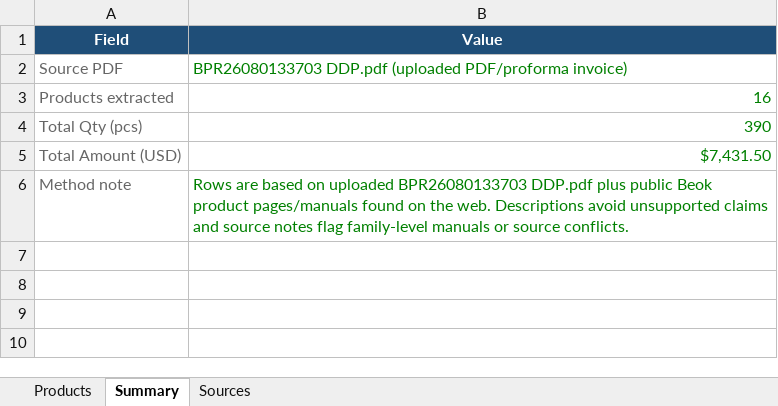
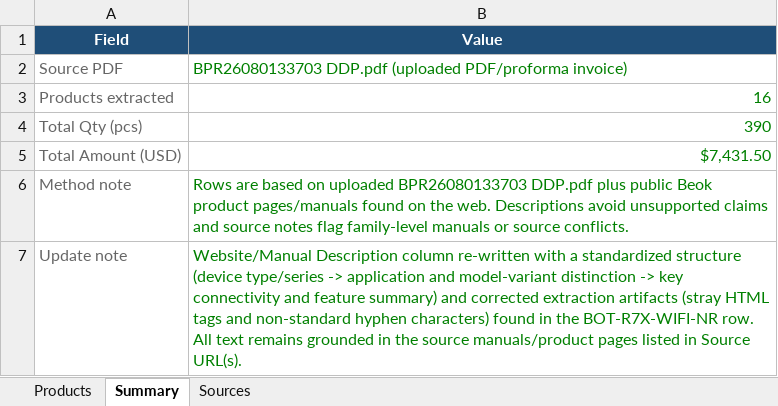
Before and after one commit to svetlinivelinov/BEOKBG, an Excel workbook: Beok_products_descriptions.xlsx, sheet Summary, drawn as a sheet; values as stored, in another font and other column widths than the file's, no borders; the diff names each change by its address in the sheet, - before the commit and + after, or states it on an @@ line.

Commit message:
Refactor code structure for improved readability and maintainability

```diff
--- a/Beok_products_descriptions.xlsx (sheet Summary)
+++ b/Beok_products_descriptions.xlsx (sheet Summary)
+row 7: Update note | Website/Manual Description column re-written with a standardized structure (device type/series -> application and model-variant distinction -> key connectivity and feature summary) and corrected extraction artifacts (stray HTML tags and non-standard hyphen characters) found in the BOT-R7X-WIFI-NR row. All text remains grounded in the source manuals/product pages listed in Source URL(s).
```
Also changed, not shown: sheet Products, 7 other files.
